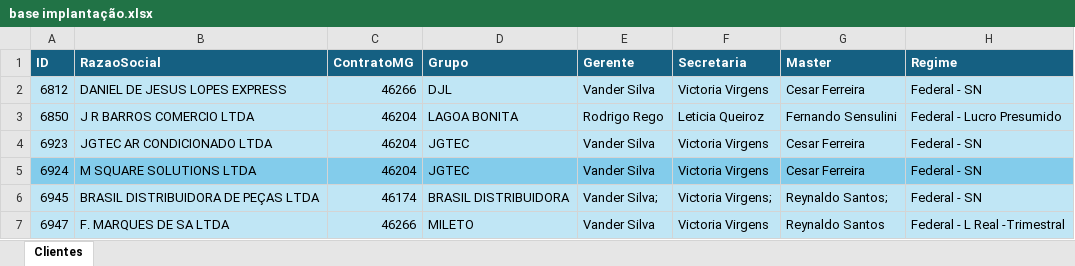
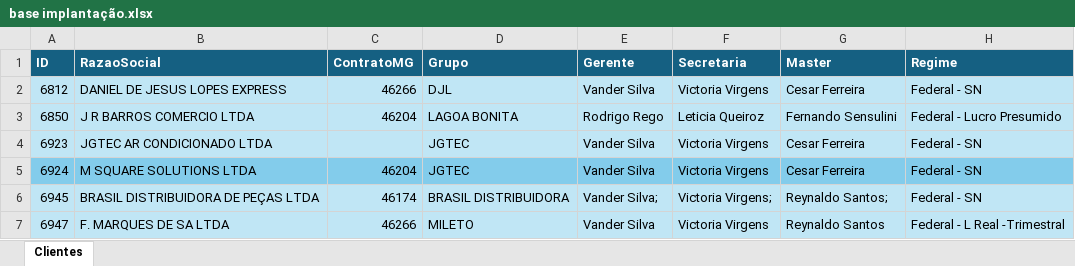
Before and after one commit to Controladoria-MG/portal-implantacao, an Excel workbook: data/base/base implantação.xlsx, sheet Clientes, drawn as a sheet; only a part is shown; values as stored, in another font and other column widths than the file's, no borders; table styles not drawn; the diff names each change by its address in the sheet, - before the commit and + after, or states it on an @@ line.

Commit message:
Atualiza planilha de implantação (sync automático)

```diff
--- a/data/base/base implantação.xlsx (sheet Clientes)
+++ b/data/base/base implantação.xlsx (sheet Clientes)
-C4 (ContratoMG): 46204
+C4 (ContratoMG): (empty)
```
Also changed, not shown: 1 other file.
